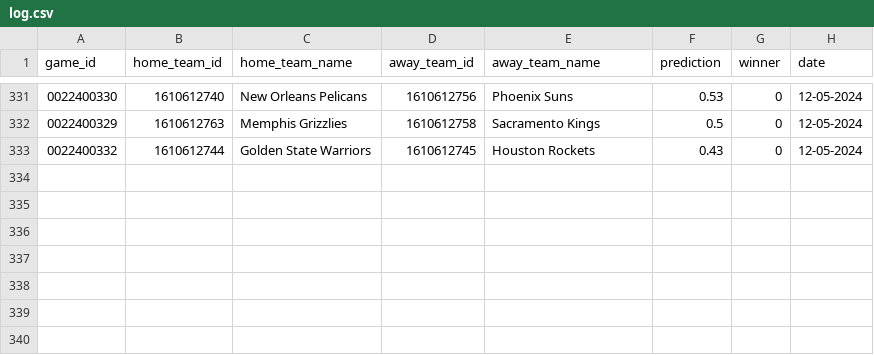
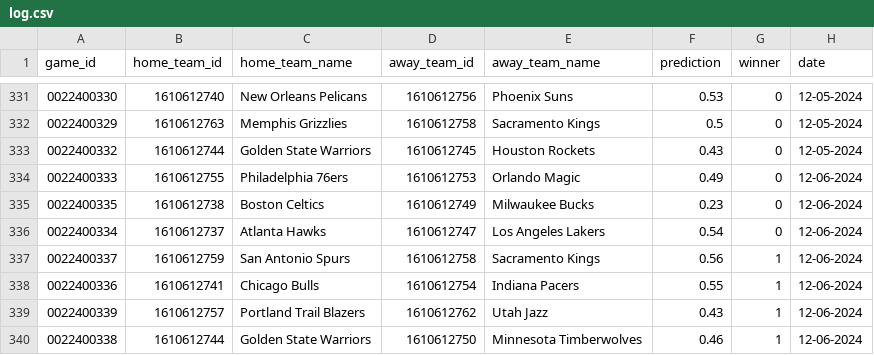
Before and after one commit to globalgumbs/globalgumbs.com, a CSV file: artifacts/log.csv, drawn as a sheet; only a part is shown, gaps mark what is left out.

```diff
--- a/artifacts/log.csv
+++ b/artifacts/log.csv
@@ -333 +333,8 @@ game_id,home_team_id,home_team_name,away_team_id,away_team_name,prediction,winne
 0022400332,1610612744,Golden State Warriors,1610612745,Houston Rockets,0.43,0,12-05-2024
+0022400333,1610612755,Philadelphia 76ers,1610612753,Orlando Magic,0.49,0,12-06-2024
+0022400335,1610612738,Boston Celtics,1610612749,Milwaukee Bucks,0.23,0,12-06-2024
+0022400334,1610612737,Atlanta Hawks,1610612747,Los Angeles Lakers,0.54,0,12-06-2024
+0022400337,1610612759,San Antonio Spurs,1610612758,Sacramento Kings,0.56,1,12-06-2024
+0022400336,1610612741,Chicago Bulls,1610612754,Indiana Pacers,0.55,1,12-06-2024
+0022400339,1610612757,Portland Trail Blazers,1610612762,Utah Jazz,0.43,1,12-06-2024
+0022400338,1610612744,Golden State Warriors,1610612750,Minnesota Timberwolves,0.46,1,12-06-2024
```
Also changed, not shown: 2 other files.
